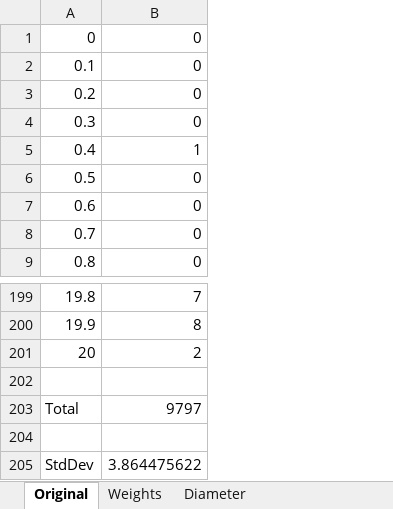
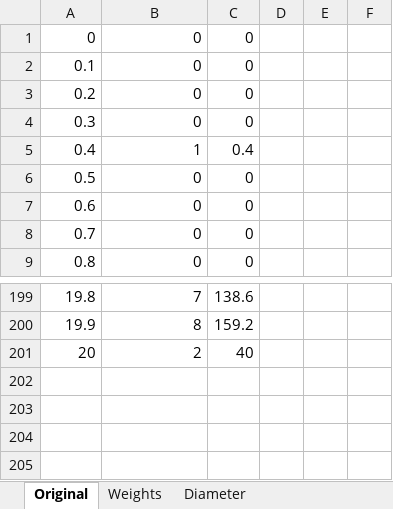
Before and after one commit to azampagl/ai-ml-hospital-admissions, an Excel workbook: results/rmse-freq-c7_4_2-k10-n1_5/rmse-freq-c7_4_2-k10-n1_5.xlsx, sheet Original, drawn as a sheet; only a part is shown, gaps mark what is left out; values as stored, in another font and other column widths than the file's, no borders; charts and pictures not drawn; removed rows and columns are numbered as before the commit, all else as after; the diff names each change by its address in the sheet, - before the commit and + after, or states it on an @@ line.

```diff
--- a/results/rmse-freq-c7_4_2-k10-n1_5/rmse-freq-c7_4_2-k10-n1_5.xlsx (sheet Original)
+++ b/results/rmse-freq-c7_4_2-k10-n1_5/rmse-freq-c7_4_2-k10-n1_5.xlsx (sheet Original)
+column C, rows 1-9: 0 | 0 | 0 | 0 | 0.4 | 0 | 0 | 0 | 0; rows 199-201: 138.6 | 159.2 | 40
+column D, empty
+column E, empty
+column F, empty
-row 202: (empty)
-row 203: Total | 9797
-row 204: (empty)
-row 205: StdDev | 3.864475622
```
Also changed, not shown: sheet Weights, sheet DiameterWeights, sheet Diameter, other sheet tabs, charts or pictures, results/rmse-freq-c2_1-k10-n1_5/rmse-freq-c2_1-k10-n1_5.xlsx, results/rmse-freq-c3_2_1-k10-n1_5/rmse-freq-c3_2_1-k10-n1_5.xlsx, 8 other files.
